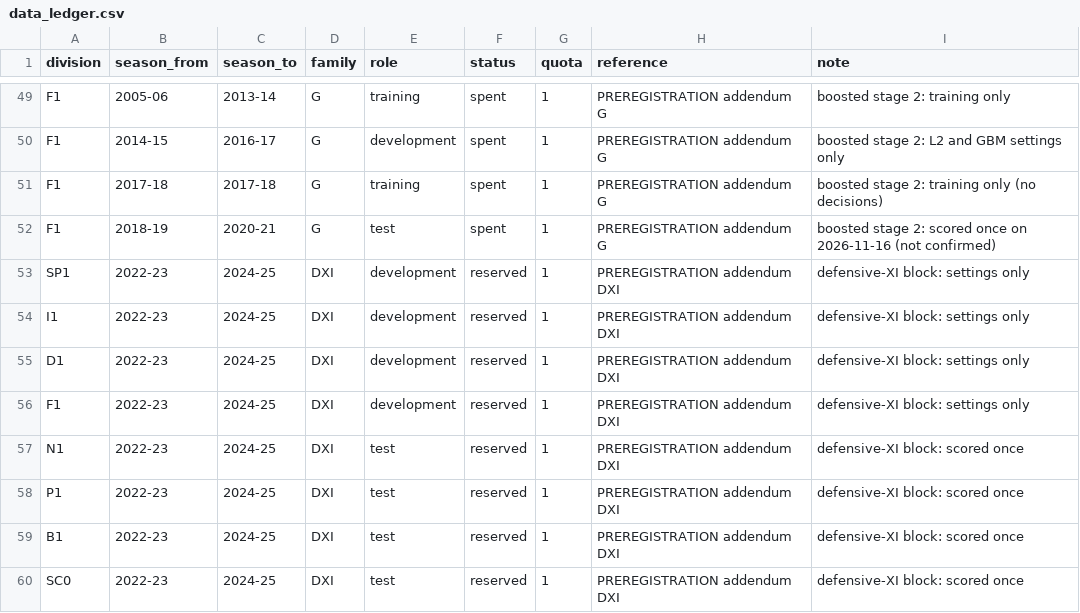
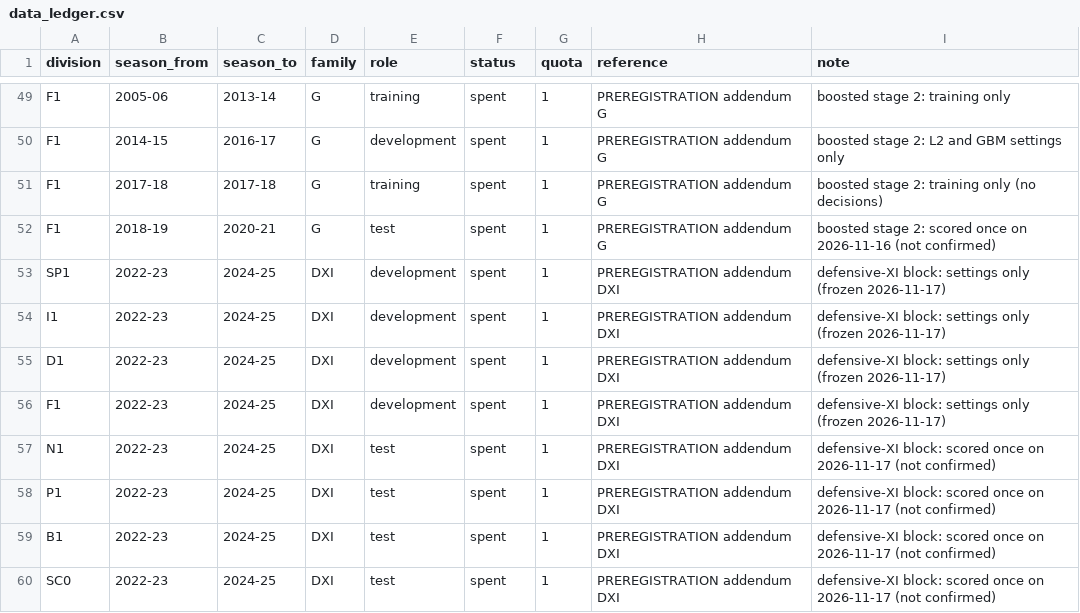
Before and after one commit to 26lenkalaa/TaBet, a CSV file: soccer (premier league)/docs/data_ledger.csv, drawn as a sheet; only a part is shown, gaps mark what is left out.

```diff
--- a/soccer (premier league)/docs/data_ledger.csv
+++ b/soccer (premier league)/docs/data_ledger.csv
@@ -52,9 +52,9 @@ F1,2017-18,2017-18,G,training,spent,1,PREREGISTRATION addendum G,boosted stage 2
 F1,2018-19,2020-21,G,test,spent,1,PREREGISTRATION addendum G,boosted stage 2: scored once on 2026-11-16 (not confirmed)
-SP1,2022-23,2024-25,DXI,development,reserved,1,PREREGISTRATION addendum DXI,defensive-XI block: settings only
-I1,2022-23,2024-25,DXI,development,reserved,1,PREREGISTRATION addendum DXI,defensive-XI block: settings only
-D1,2022-23,2024-25,DXI,development,reserved,1,PREREGISTRATION addendum DXI,defensive-XI block: settings only
-F1,2022-23,2024-25,DXI,development,reserved,1,PREREGISTRATION addendum DXI,defensive-XI block: settings only
-N1,2022-23,2024-25,DXI,test,reserved,1,PREREGISTRATION addendum DXI,defensive-XI block: scored once
-P1,2022-23,2024-25,DXI,test,reserved,1,PREREGISTRATION addendum DXI,defensive-XI block: scored once
-B1,2022-23,2024-25,DXI,test,reserved,1,PREREGISTRATION addendum DXI,defensive-XI block: scored once
-SC0,2022-23,2024-25,DXI,test,reserved,1,PREREGISTRATION addendum DXI,defensive-XI block: scored once
+SP1,2022-23,2024-25,DXI,development,spent,1,PREREGISTRATION addendum DXI,defensive-XI block: settings only (frozen 2026-11-17)
+I1,2022-23,2024-25,DXI,development,spent,1,PREREGISTRATION addendum DXI,defensive-XI block: settings only (frozen 2026-11-17)
+D1,2022-23,2024-25,DXI,development,spent,1,PREREGISTRATION addendum DXI,defensive-XI block: settings only (frozen 2026-11-17)
+F1,2022-23,2024-25,DXI,development,spent,1,PREREGISTRATION addendum DXI,defensive-XI block: settings only (frozen 2026-11-17)
+N1,2022-23,2024-25,DXI,test,spent,1,PREREGISTRATION addendum DXI,defensive-XI block: scored once on 2026-11-17 (not confirmed)
+P1,2022-23,2024-25,DXI,test,spent,1,PREREGISTRATION addendum DXI,defensive-XI block: scored once on 2026-11-17 (not confirmed)
+B1,2022-23,2024-25,DXI,test,spent,1,PREREGISTRATION addendum DXI,defensive-XI block: scored once on 2026-11-17 (not confirmed)
+SC0,2022-23,2024-25,DXI,test,spent,1,PREREGISTRATION addendum DXI,defensive-XI block: scored once on 2026-11-17 (not confirmed)
```
Also changed, not shown: 2 other files.
